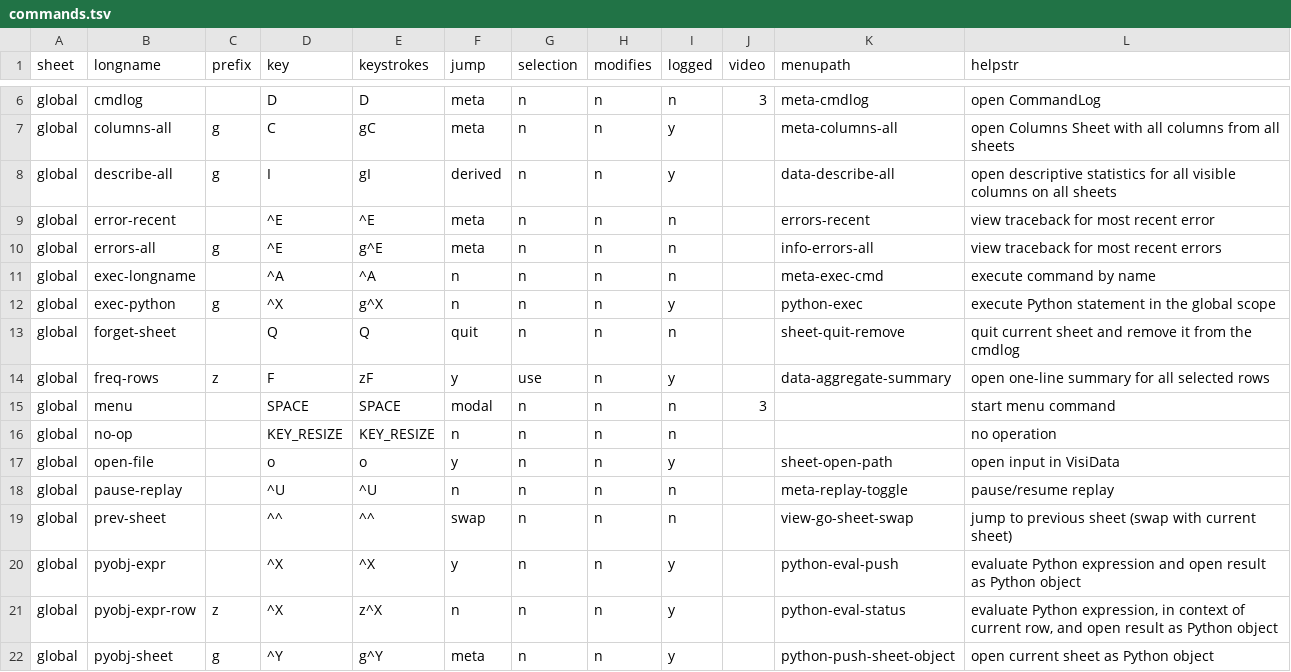
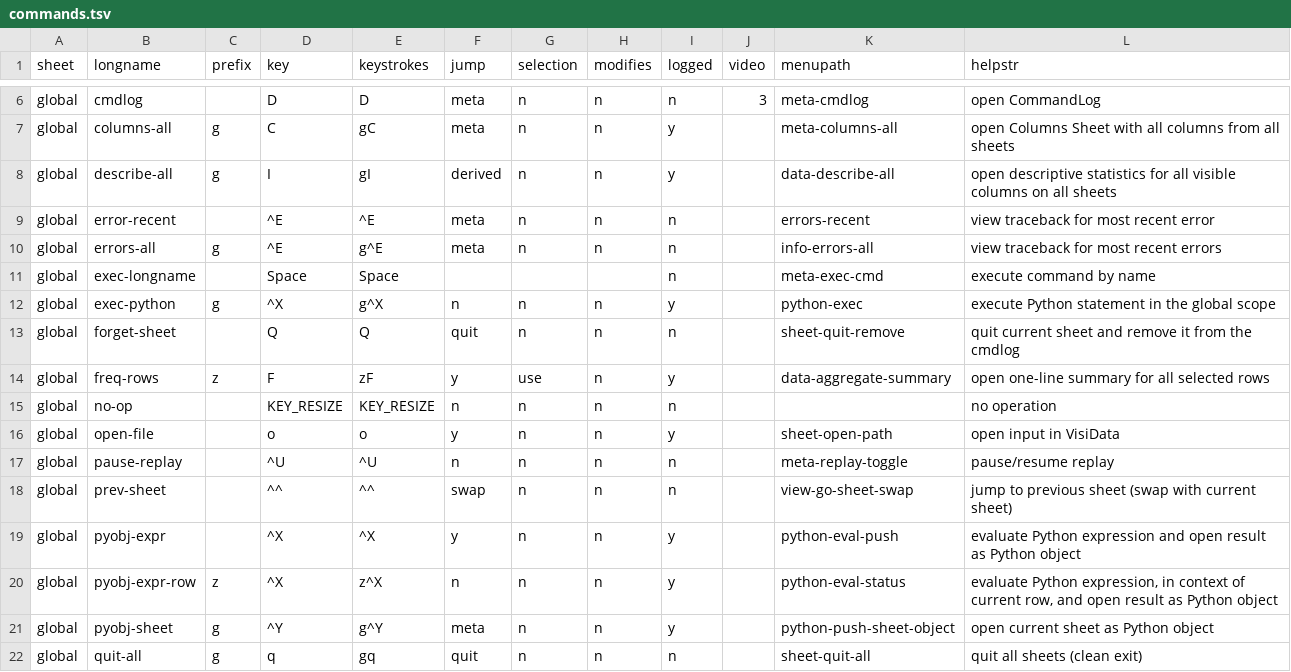
Before and after one commit to saulpw/visidata, a TSV file: visidata/commands.tsv, drawn as a sheet; only a part is shown, gaps mark what is left out; the shorter side is filled out with more unchanged rows.

Commit message:
[menu exec-longname] remove menu system and bind exec-longname to Space (closes #174)

```diff
--- a/visidata/commands.tsv
+++ b/visidata/commands.tsv
@@ -10,3 +10,3 @@ global	error-recent		^E	^E	meta	n	n	n		errors-recent	view traceback for most rec
 global	errors-all	g	^E	g^E	meta	n	n	n		info-errors-all	view traceback for most recent errors
-global	exec-longname		^A	^A	n	n	n	n		meta-exec-cmd	execute command by name
+global	exec-longname		Space	Space				n		meta-exec-cmd	execute command by name
 global	exec-python	g	^X	g^X	n	n	n	y		python-exec	execute Python statement in the global scope
@@ -14,3 +14,2 @@ global	forget-sheet		Q	Q	quit	n	n	n		sheet-quit-remove	quit current sheet and re
 global	freq-rows	z	F	zF	y	use	n	y		data-aggregate-summary	open one-line summary for all selected rows
-global	menu		SPACE	SPACE	modal	n	n	n	3		start menu command
 global	no-op		KEY_RESIZE	KEY_RESIZE	n	n	n	n			no operation
```
Also changed, not shown: 5 other files.
